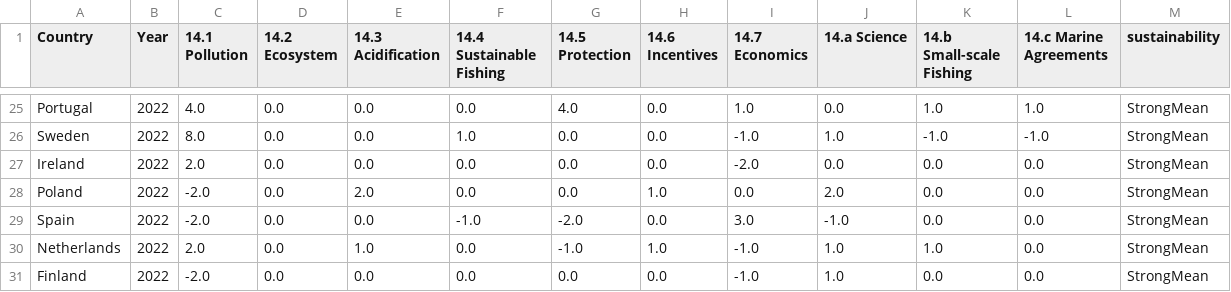
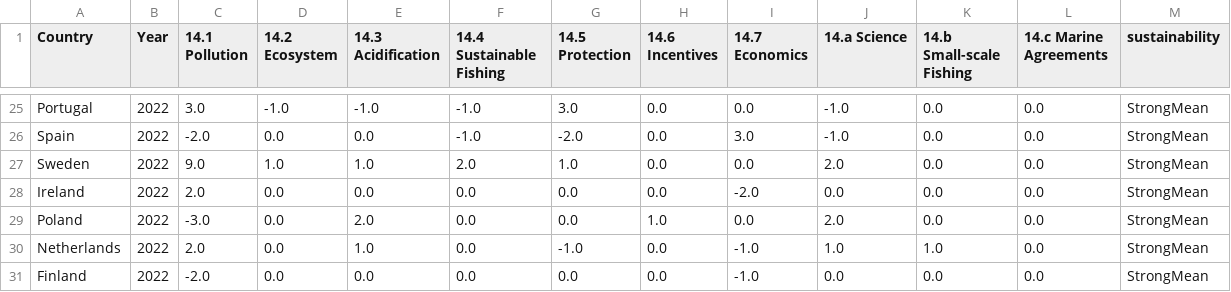
Before and after one commit to isaldiviagonzatti/sdg14, a CSV file: output/data/sensitivityAnalysis.csv, drawn as a sheet; only a part is shown, gaps mark what is left out; addresses are those after the commit; the diff covers the shown part only; the diff names each change by its address in the sheet, - before the commit and + after, or states it on an @@ line.

```diff
--- a/output/data/sensitivityAnalysis.csv
+++ b/output/data/sensitivityAnalysis.csv
-C25 (14.1 Pollution): 4.0
+C25 (14.1 Pollution): 3.0
-D25 (14.2 Ecosystem): 0.0
+D25 (14.2 Ecosystem): -1.0
-E25 (14.3 Acidification): 0.0
+E25 (14.3 Acidification): -1.0
-F25 (14.4 Sustainable Fishing): 0.0
+F25 (14.4 Sustainable Fishing): -1.0
-G25 (14.5 Protection): 4.0
+G25 (14.5 Protection): 3.0
-I25 (14.7 Economics): 1.0
+I25 (14.7 Economics): 0.0
-J25 (14.a Science): 0.0
+J25 (14.a Science): -1.0
-K25 (14.b Small-scale Fishing): 1.0
+K25 (14.b Small-scale Fishing): 0.0
-L25 (14.c Marine Agreements): 1.0
+L25 (14.c Marine Agreements): 0.0
@@ row 29 moved to row 26: Spain @@
-C27 (14.1 Pollution): 8.0
+C27 (14.1 Pollution): 9.0
-D27 (14.2 Ecosystem): 0.0
+D27 (14.2 Ecosystem): 1.0
-E27 (14.3 Acidification): 0.0
+E27 (14.3 Acidification): 1.0
-F27 (14.4 Sustainable Fishing): 1.0
+F27 (14.4 Sustainable Fishing): 2.0
-G27 (14.5 Protection): 0.0
+G27 (14.5 Protection): 1.0
-I27 (14.7 Economics): -1.0
+I27 (14.7 Economics): 0.0
-J27 (14.a Science): 1.0
+J27 (14.a Science): 2.0
-K27 (14.b Small-scale Fishing): -1.0
+K27 (14.b Small-scale Fishing): 0.0
-L27 (14.c Marine Agreements): -1.0
+L27 (14.c Marine Agreements): 0.0
-C29 (14.1 Pollution): -2.0
+C29 (14.1 Pollution): -3.0
-H30 (14.6 Incentives): 1.0
+H30 (14.6 Incentives): 0.0
-J31 (14.a Science): 1.0
+J31 (14.a Science): 0.0
```
Also changed, not shown: 3 added rows, 3 removed rows and 65 edited cells elsewhere in this file, output/data/finalData.csv, output/data/indicatorsImputed.csv, 24 other files.
